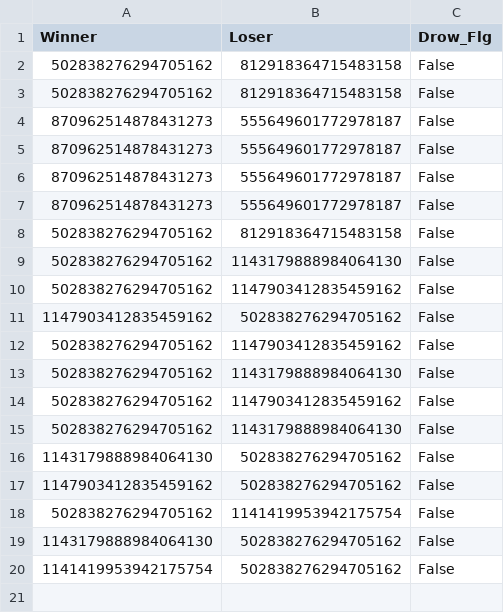
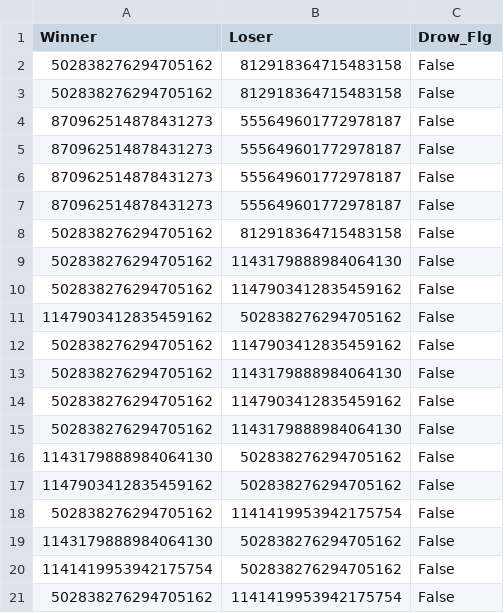
Before and after one commit to kotamochi/Discord_Bot, a CSV file: ArcaeaClan/BattleLog.csv, drawn as a sheet.

```diff
--- a/ArcaeaClan/BattleLog.csv
+++ b/ArcaeaClan/BattleLog.csv
@@ -20 +20,2 @@ Winner,Loser,Drow_Flg
 1141419953942175754,502838276294705162,False
+502838276294705162,1141419953942175754,False
```
Also changed, not shown: 2 other files.
